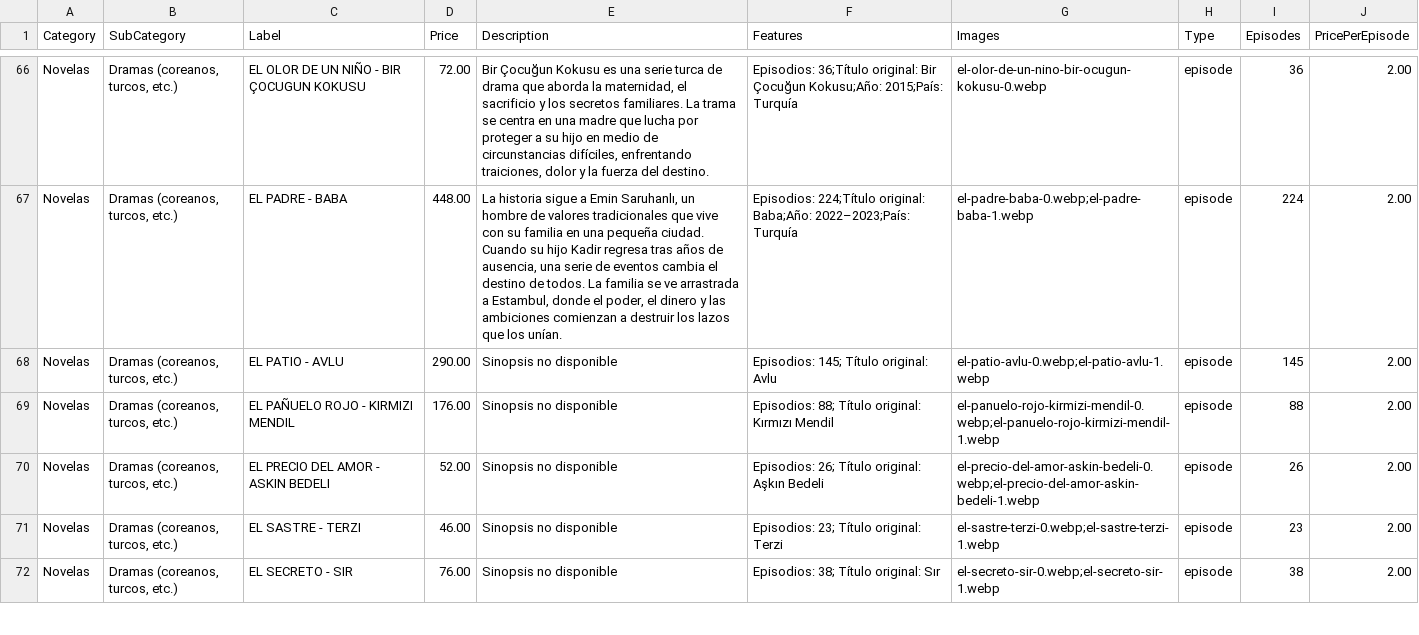
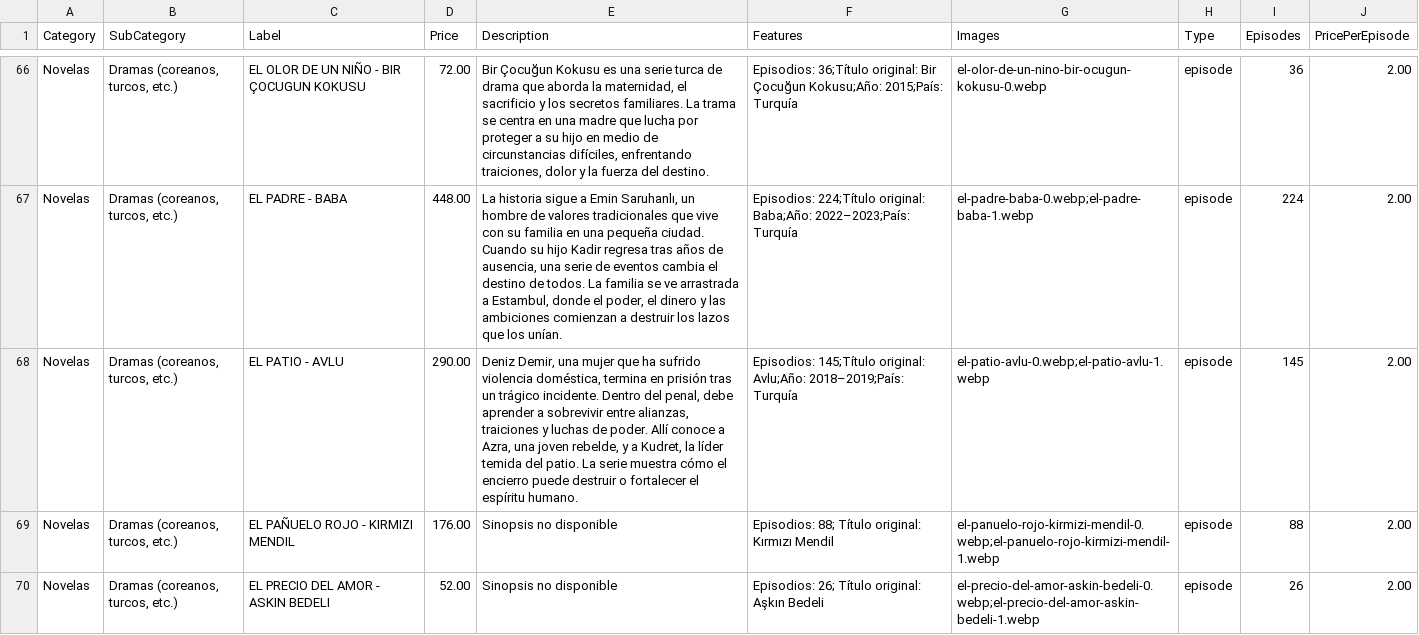
Before and after one commit to suarezangulo/MERCADO, a CSV file: data/catalogo.csv, drawn as a sheet; only a part is shown, gaps mark what is left out; the shorter side is filled out with more unchanged rows.

Commit message:
Actualizar catálogo desde panel de administración

```diff
--- a/data/catalogo.csv
+++ b/data/catalogo.csv
@@ -67,3 +67,3 @@ Novelas,"Dramas (coreanos, turcos, etc.)",EL OLOR DE UN NIÑO - BIR ÇOCUGUN KOK
 Novelas,"Dramas (coreanos, turcos, etc.)",EL PADRE - BABA,448.00,"La historia sigue a Emin Saruhanlı, un hombre de valores tradicionales que vive con su familia en una pequeña ciudad. Cuando su hijo Kadir regresa tras años de ausencia, una serie de eventos cambia el destino de todos. La familia se ve arrastrada a Estambul, donde el poder, el dinero y las ambiciones comienzan a destruir los lazos que los unían.",Episodios: 224;Título original: Baba;Año: 2022–2023;País: Turquía,el-padre-baba-0.webp;el-padre-baba-1.webp,episode,224,2.00
-Novelas,"Dramas (coreanos, turcos, etc.)","EL PATIO - AVLU",290.00,"Sinopsis no disponible","Episodios: 145; Título original: Avlu",el-patio-avlu-0.webp;el-patio-avlu-1.webp,episode,145,2.00
+Novelas,"Dramas (coreanos, turcos, etc.)",EL PATIO - AVLU,290.00,"Deniz Demir, una mujer que ha sufrido violencia doméstica, termina en prisión tras un trágico incidente. Dentro del penal, debe aprender a sobrevivir entre alianzas, traiciones y luchas de poder. Allí conoce a Azra, una joven rebelde, y a Kudret, la líder temida del patio. La serie muestra cómo el encierro puede destruir o fortalecer el espíritu humano.",Episodios: 145;Título original: Avlu;Año: 2018–2019;País: Turquía,el-patio-avlu-0.webp;el-patio-avlu-1.webp,episode,145,2.00
 Novelas,"Dramas (coreanos, turcos, etc.)","EL PAÑUELO ROJO - KIRMIZI MENDIL",176.00,"Sinopsis no disponible","Episodios: 88; Título original: Kırmızı Mendil",el-panuelo-rojo-kirmizi-mendil-0.webp;el-panuelo-rojo-kirmizi-mendil-1.webp,episode,88,2.00
```
